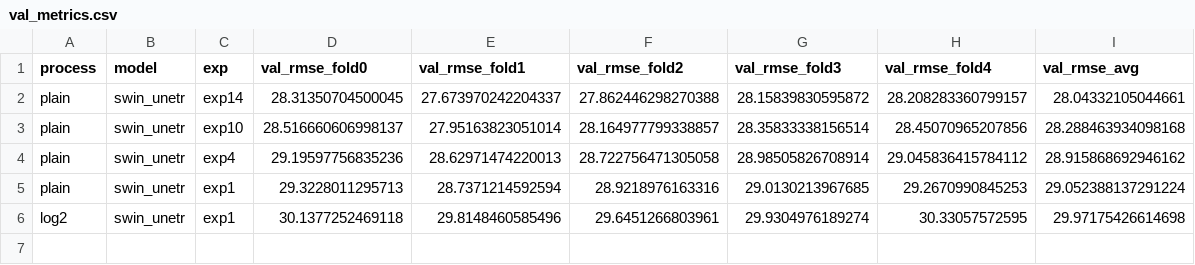
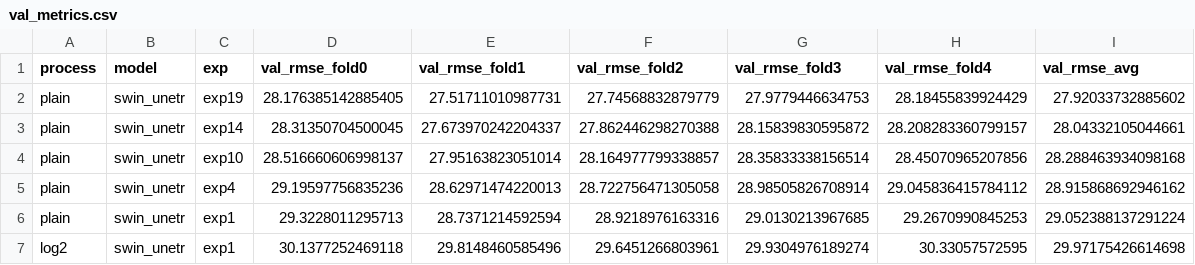
Before and after one commit to quqixun/BioMassters, a CSV file: assets/val_metrics.csv, drawn as a sheet; the diff names each change by its address in the sheet, - before the commit and + after, or states it on an @@ line.

Commit message:
update anything

```diff
--- a/assets/val_metrics.csv
+++ b/assets/val_metrics.csv
+row 2: plain | swin_unetr | exp19 | 28.176385142885405 | 27.51711010987731 | 27.74568832879779 | 27.9779446634753 | 28.18455839924429 | 27.92033732885602
```
